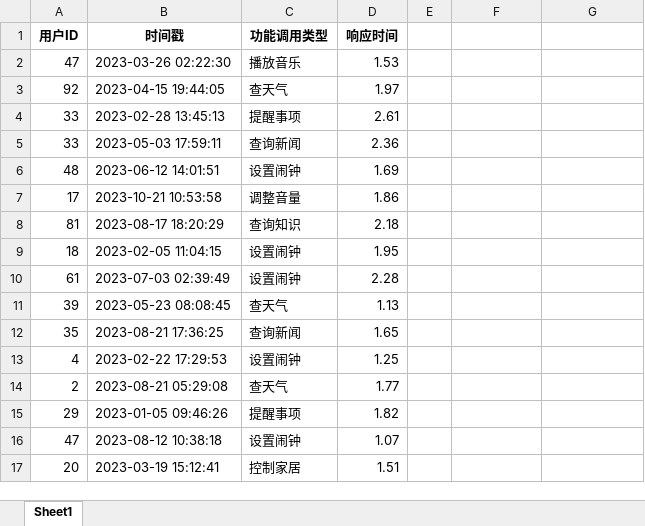
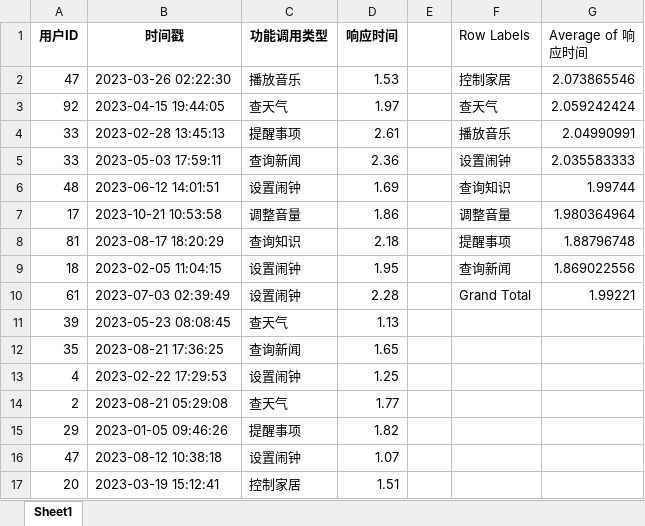
Before and after one commit to hswsp/AI-Trainer-practices-2026, an Excel workbook: 人工智能训练师三级上网素材/3.1.1/智能音箱数据集.xlsx, sheet Sheet1, drawn as a sheet; only a part is shown; values as stored, in another font and other column widths than the file's, no borders; the diff covers the shown part only; the diff names each change by its address in the sheet, - before the commit and + after, or states it on an @@ line.

```diff
--- a/人工智能训练师三级上网素材/3.1.1/智能音箱数据集.xlsx (sheet Sheet1)
+++ b/人工智能训练师三级上网素材/3.1.1/智能音箱数据集.xlsx (sheet Sheet1)
-F1: (empty)
+F1: Row Labels
-G1: (empty)
+G1: Average of 响应时间
-F2 (Row Labels): (empty)
+F2 (Row Labels): 控制家居
-G2 (Average of 响应时间): (empty)
+G2 (Average of 响应时间): 2.073865546
-F3 (Row Labels): (empty)
+F3 (Row Labels): 查天气
-G3 (Average of 响应时间): (empty)
+G3 (Average of 响应时间): 2.059242424
-F4 (Row Labels): (empty)
+F4 (Row Labels): 播放音乐
-G4 (Average of 响应时间): (empty)
+G4 (Average of 响应时间): 2.04990991
-F5 (Row Labels): (empty)
+F5 (Row Labels): 设置闹钟
-G5 (Average of 响应时间): (empty)
+G5 (Average of 响应时间): 2.035583333
-F6 (Row Labels): (empty)
+F6 (Row Labels): 查询知识
-G6 (Average of 响应时间): (empty)
+G6 (Average of 响应时间): 1.99744
-F7 (Row Labels): (empty)
+F7 (Row Labels): 调整音量
-G7 (Average of 响应时间): (empty)
+G7 (Average of 响应时间): 1.980364964
-F8 (Row Labels): (empty)
+F8 (Row Labels): 提醒事项
-G8 (Average of 响应时间): (empty)
+G8 (Average of 响应时间): 1.88796748
-F9 (Row Labels): (empty)
+F9 (Row Labels): 查询新闻
-G9 (Average of 响应时间): (empty)
+G9 (Average of 响应时间): 1.869022556
-F10 (Row Labels): (empty)
+F10 (Row Labels): Grand Total
-G10 (Average of 响应时间): (empty)
+G10 (Average of 响应时间): 1.99221
```
Also changed, not shown: 20 edited cells elsewhere in this sheet, 人工智能训练师三级上网素材/3.1.2/智能照明系统数据集.xlsx, 人工智能训练师三级上网素材/3.1.4/智能健康监测系统数据集.xlsx, 2 other files.
